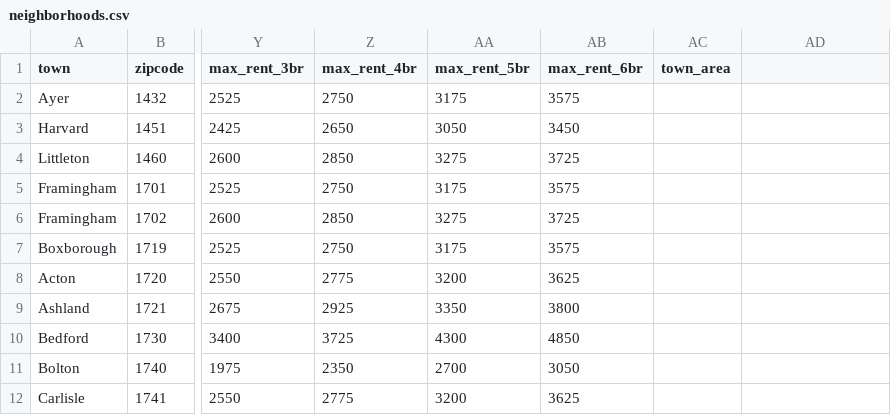
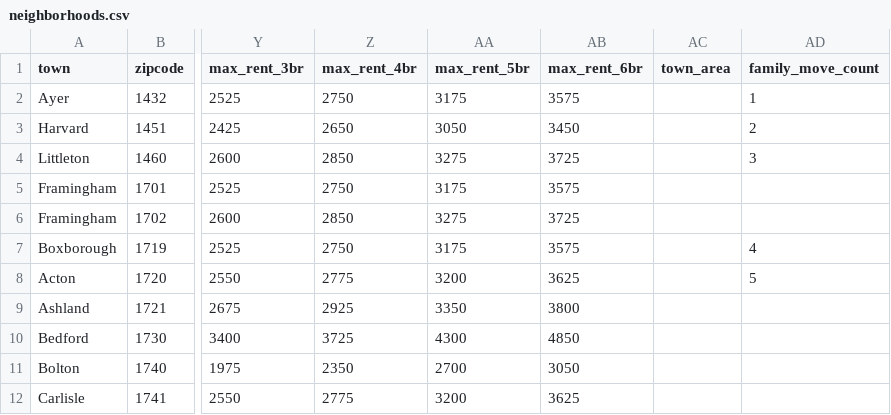
Before and after one commit to azavea/echo-locator, a CSV file: neighborhood_data/neighborhoods.csv, drawn as a sheet; only a part is shown, gaps mark what is left out; the diff names each change by its address in the sheet, - before the commit and + after, or states it on an @@ line.

Commit message:
Edit neighborhood data & images for new UI (#695)
* Add family move count field

* Remove Neighborhood thumbnail fields

* Update image fetch & update scripts for new image size

No longer using thumbnails in new UI so refactor data update scripts to fetch, scale, and import images that fit new size requirements.

* Clean up dev env for data updates

* Update neighborhoods.csv template with new col

* Update CHANGELOG

* Update zcta centroids to 2020 census data

```diff
--- a/neighborhood_data/neighborhoods.csv
+++ b/neighborhood_data/neighborhoods.csv
-AD1: (empty)
+AD1: family_move_count
-AD2 (family_move_count): (empty)
+AD2 (family_move_count): 1
-AD3 (family_move_count): (empty)
+AD3 (family_move_count): 2
-AD4 (family_move_count): (empty)
+AD4 (family_move_count): 3
-AD7 (family_move_count): (empty)
+AD7 (family_move_count): 4
-AD8 (family_move_count): (empty)
+AD8 (family_move_count): 5
```
Also changed, not shown: 14 other files.
